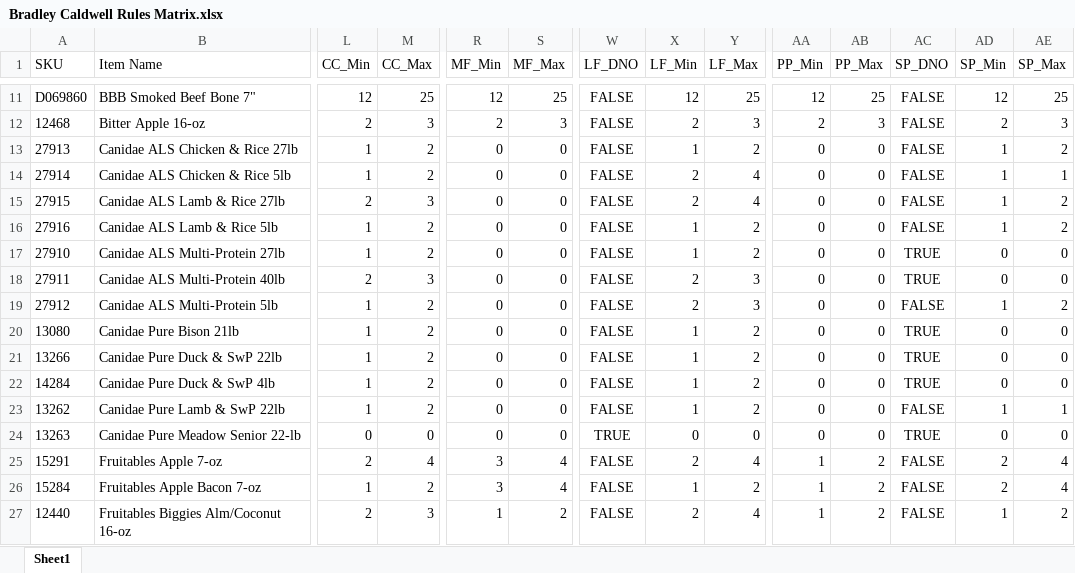
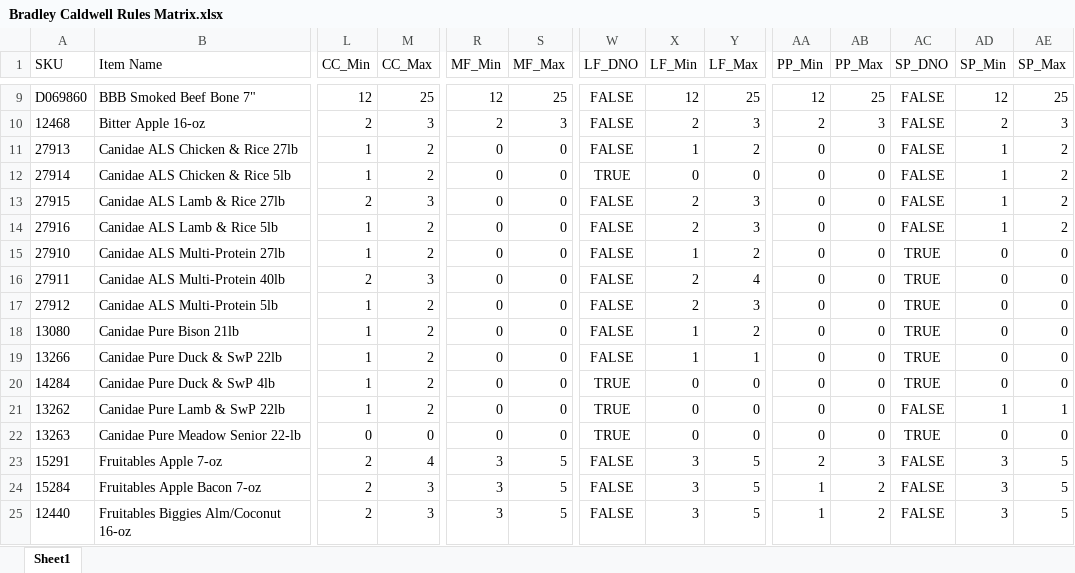
Before and after one commit to RWUnleashedMutt/Vendor-Ordering, an Excel workbook: Data/Rules/Bradley Caldwell Rules Matrix.xlsx, sheet Sheet1, drawn as a sheet; only a part is shown, gaps mark what is left out; values as stored, in another font and other column widths than the file's, no borders; addresses are those after the commit; the diff covers the shown part only; the diff names each change by its address in the sheet, - before the commit and + after, or states it on an @@ line.

```diff
--- a/Data/Rules/Bradley Caldwell Rules Matrix.xlsx (sheet Sheet1)
+++ b/Data/Rules/Bradley Caldwell Rules Matrix.xlsx (sheet Sheet1)
-W12 (LF_DNO): FALSE
+W12 (LF_DNO): TRUE
-X12 (LF_Min): 2
+X12 (LF_Min): 0
-Y12 (LF_Max): 4
+Y12 (LF_Max): 0
-AE12 (SP_Max): 1
+AE12 (SP_Max): 2
-Y13 (LF_Max): 4
+Y13 (LF_Max): 3
-X14 (LF_Min): 1
+X14 (LF_Min): 2
-Y14 (LF_Max): 2
+Y14 (LF_Max): 3
-Y16 (LF_Max): 3
+Y16 (LF_Max): 4
-AC17 (SP_DNO): FALSE
+AC17 (SP_DNO): TRUE
-AD17 (SP_Min): 1
+AD17 (SP_Min): 0
-AE17 (SP_Max): 2
+AE17 (SP_Max): 0
-Y19 (LF_Max): 2
+Y19 (LF_Max): 1
-W20:W21 (LF_DNO): FALSE
+W20:W21 (LF_DNO): TRUE
-X20:X21 (LF_Min): 1
+X20:X21 (LF_Min): 0
-Y20:Y21 (LF_Max): 2
+Y20:Y21 (LF_Max): 0
-S23:S24 (MF_Max): 4
+S23:S24 (MF_Max): 5
-X23 (LF_Min): 2
+X23 (LF_Min): 3
-Y23 (LF_Max): 4
+Y23 (LF_Max): 5
-AA23 (PP_Min): 1
+AA23 (PP_Min): 2
-AB23 (PP_Max): 2
+AB23 (PP_Max): 3
-AD23:AD24 (SP_Min): 2
+AD23:AD24 (SP_Min): 3
-AE23:AE24 (SP_Max): 4
+AE23:AE24 (SP_Max): 5
-L24 (CC_Min): 1
+L24 (CC_Min): 2
-M24 (CC_Max): 2
+M24 (CC_Max): 3
-X24 (LF_Min): 1
+X24 (LF_Min): 3
-Y24 (LF_Max): 2
+Y24 (LF_Max): 5
-R25 (MF_Min): 1
+R25 (MF_Min): 3
-S25 (MF_Max): 2
+S25 (MF_Max): 5
-X25 (LF_Min): 2
+X25 (LF_Min): 3
-Y25 (LF_Max): 4
+Y25 (LF_Max): 5
-AD25 (SP_Min): 1
+AD25 (SP_Min): 3
-AE25 (SP_Max): 2
+AE25 (SP_Max): 5
```
Also changed, not shown: 1 added row, 2 removed rows and 230 edited cells elsewhere in this sheet, 7 other files.
